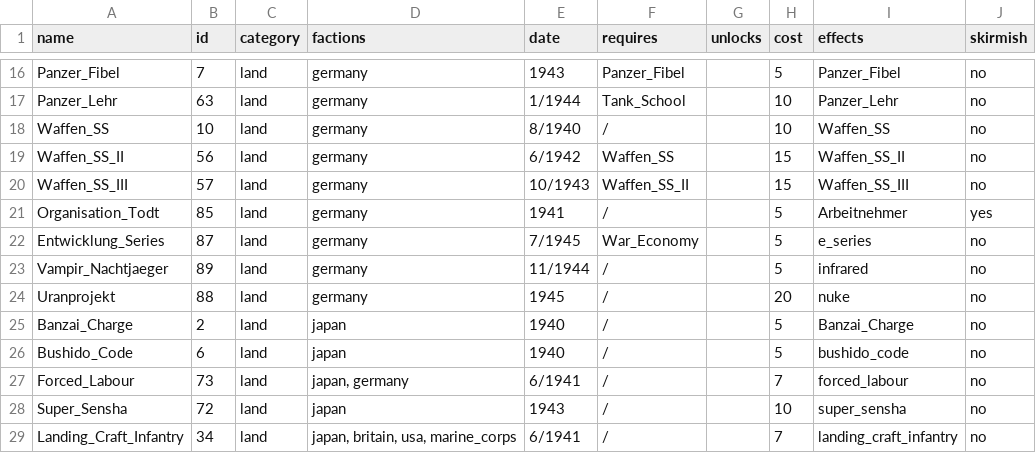
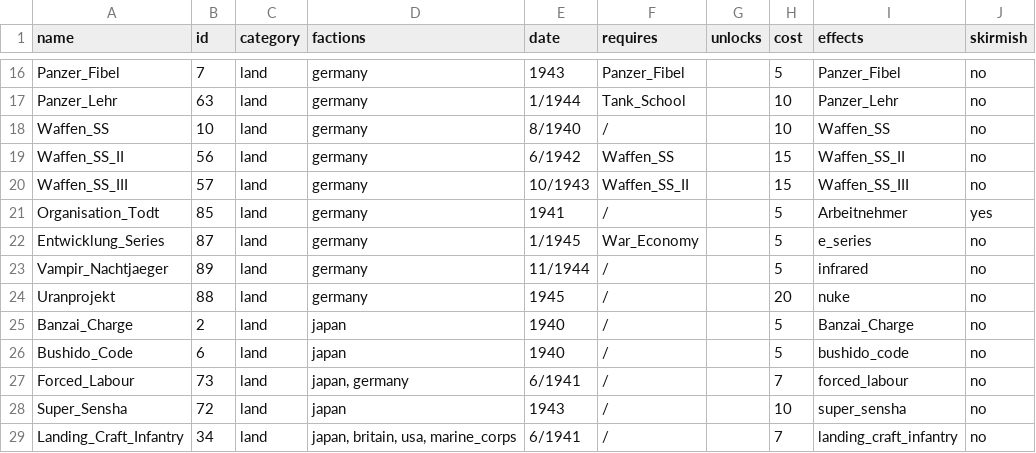
Before and after one commit to mfendek/oob_game_data_viewer, a CSV file: src/game_data/Data/specialisations.csv, drawn as a sheet; only a part is shown, gaps mark what is left out.

```diff
--- a/src/game_data/Data/specialisations.csv
+++ b/src/game_data/Data/specialisations.csv
@@ -21,3 +21,3 @@ Waffen_SS_III;57;land;germany;10/1943;Waffen_SS_II;;15;Waffen_SS_III;no
 Organisation_Todt;85;land;germany;1941;/;;5;Arbeitnehmer;yes
-Entwicklung_Series;87;land;germany;7/1945;War_Economy;;5;e_series;no
+Entwicklung_Series;87;land;germany;1/1945;War_Economy;;5;e_series;no
 Vampir_Nachtjaeger;89;land;germany;11/1944;/;;5;infrared;no
```
Also changed, not shown: src/game_data/Data/units.csv, 32 other files.
